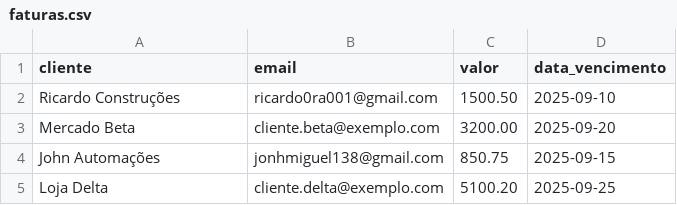
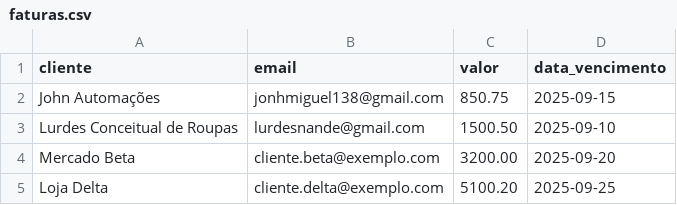
Before and after one commit to StJ0hn/Notificador-Automatico-de-Faturas-Vencidas, a CSV file: faturas.csv, drawn as a sheet.

```diff
--- a/faturas.csv
+++ b/faturas.csv
@@ -1,5 +1,5 @@
 cliente,email,valor,data_vencimento
-Ricardo Construções,ricardo0ra001@gmail.com,1500.50,2025-09-10
+John Automações,jonhmiguel138@gmail.com,850.75,2025-09-15
+Lurdes Conceitual de Roupas,lurdesnande@gmail.com,1500.50,2025-09-10
 Mercado Beta,cliente.beta@exemplo.com,3200.00,2025-09-20
-John Automações,jonhmiguel138@gmail.com,850.75,2025-09-15
 Loja Delta,cliente.delta@exemplo.com,5100.20,2025-09-25
```
